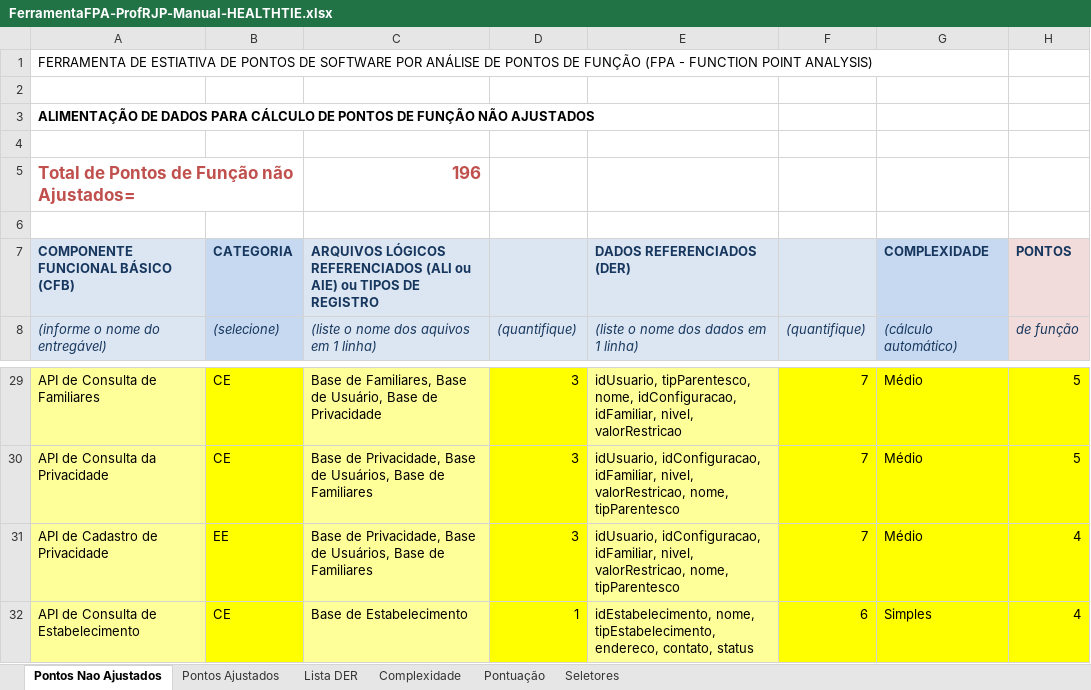
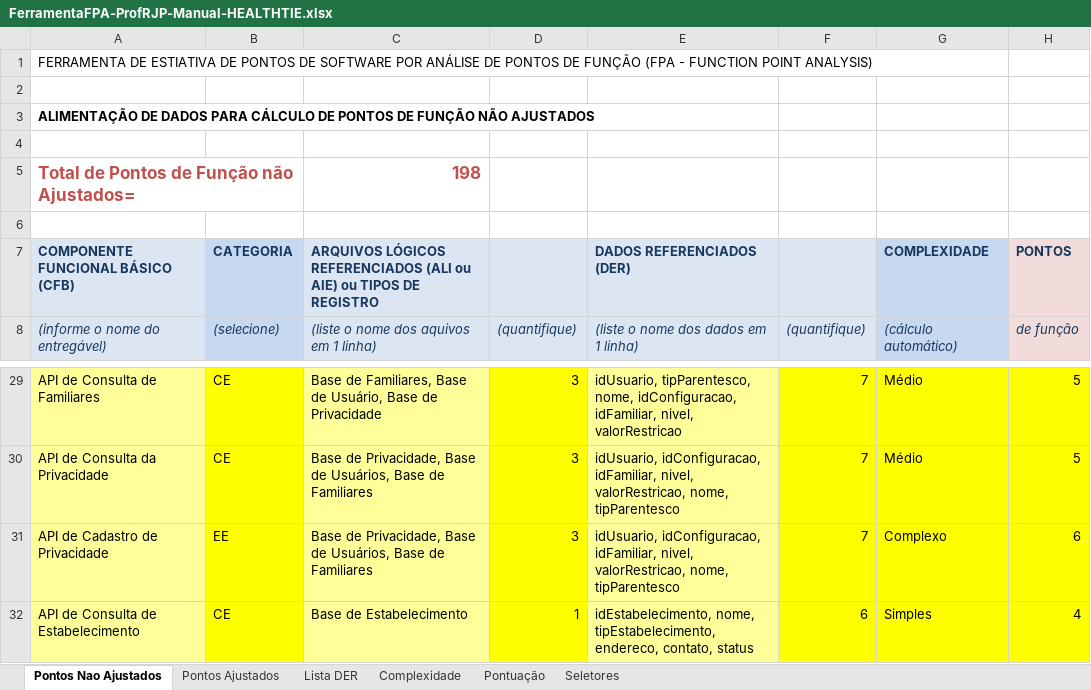
Before and after one commit to GKazukiOnishi/FIAP_3SI, an Excel workbook: 3SI_GS_2/Governanca/FerramentaFPA-ProfRJP-Manual-HEALTHTIE.xlsx, sheet Pontos Nao Ajustados, drawn as a sheet; only a part is shown, gaps mark what is left out; values as stored, in another font and other column widths than the file's, no borders; the diff names each change by its address in the sheet, - before the commit and + after, or states it on an @@ line.

Commit message:
Ajustes na pontuação manual do FPA, planilha de verificação automática, pontos de ajustes

```diff
--- a/3SI_GS_2/Governanca/FerramentaFPA-ProfRJP-Manual-HEALTHTIE.xlsx (sheet Pontos Nao Ajustados)
+++ b/3SI_GS_2/Governanca/FerramentaFPA-ProfRJP-Manual-HEALTHTIE.xlsx (sheet Pontos Nao Ajustados)
-C5: 196
+C5: 198
-G31 (COMPLEXIDADE): Médio
+G31 (COMPLEXIDADE): Complexo
-H31 (PONTOS): 4
+H31 (PONTOS): 6
```
Also changed, not shown: sheet Pontos Ajustados, 1 other file.
